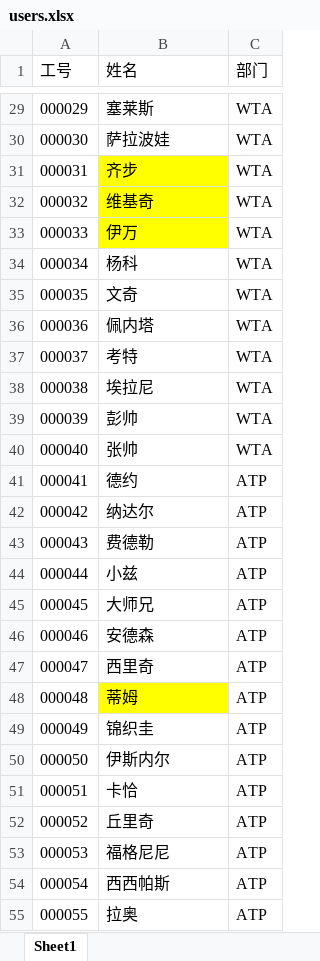
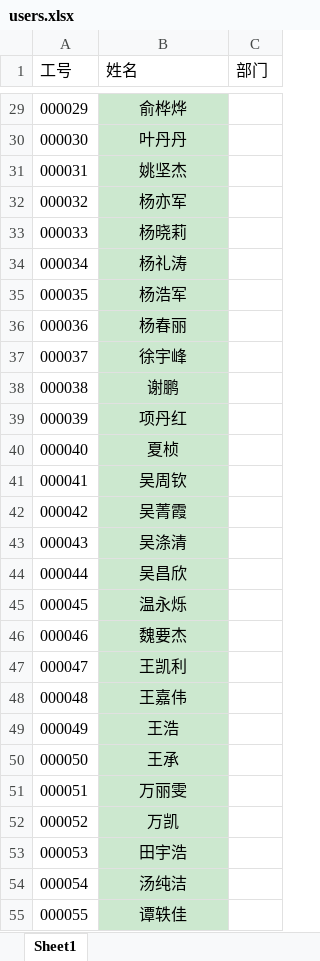
Before and after one commit to wanglihuaya/lottery, an Excel workbook: server/data/users.xlsx, sheet Sheet1, drawn as a sheet; only a part is shown, gaps mark what is left out; values as stored, in another font and other column widths than the file's, no borders; the diff covers the shown part only; the diff names each change by its address in the sheet, - before the commit and + after, or states it on an @@ line.

```diff
--- a/server/data/users.xlsx (sheet Sheet1)
+++ b/server/data/users.xlsx (sheet Sheet1)
-B29:B30 fill: none
+B29:B30 fill: #CCE8CF
-B29:B55 alignment: left
+B29:B55 alignment: center
-B29 (姓名): 塞莱斯
+B29 (姓名): 俞桦烨
-C29:C40 (部门): WTA
+C29:C40 (部门): (empty)
-B30 (姓名): 萨拉波娃
+B30 (姓名): 叶丹丹
-B31 (姓名): 齐步
+B31 (姓名): 姚坚杰
-B31:B33 fill: #FFFF00
+B31:B33 fill: #CCE8CF
-B32 (姓名): 维基奇
+B32 (姓名): 杨亦军
-B33 (姓名): 伊万
+B33 (姓名): 杨晓莉
-B34 (姓名): 杨科
+B34 (姓名): 杨礼涛
-B34:B47 fill: none
+B34:B47 fill: #CCE8CF
-B35 (姓名): 文奇
+B35 (姓名): 杨浩军
-B36 (姓名): 佩内塔
+B36 (姓名): 杨春丽
-B37 (姓名): 考特
+B37 (姓名): 徐宇峰
-B38 (姓名): 埃拉尼
+B38 (姓名): 谢鹏
-B39 (姓名): 彭帅
+B39 (姓名): 项丹红
-B40 (姓名): 张帅
+B40 (姓名): 夏桢
-B41 (姓名): 德约
+B41 (姓名): 吴周钦
-C41:C55 (部门): ATP
+C41:C55 (部门): (empty)
-B42 (姓名): 纳达尔
+B42 (姓名): 吴菁霞
-B43 (姓名): 费德勒
+B43 (姓名): 吴涤清
-B44 (姓名): 小兹
+B44 (姓名): 吴昌欣
-B45 (姓名): 大师兄
+B45 (姓名): 温永烁
-B46 (姓名): 安德森
+B46 (姓名): 魏要杰
-B47 (姓名): 西里奇
+B47 (姓名): 王凯利
-B48 (姓名): 蒂姆
+B48 (姓名): 王嘉伟
-B48 fill: #FFFF00
+B48 fill: #CCE8CF
-B49 (姓名): 锦织圭
+B49 (姓名): 王浩
-B49:B55 fill: none
+B49:B55 fill: #CCE8CF
-B50 (姓名): 伊斯内尔
+B50 (姓名): 王承
-B51 (姓名): 卡恰
+B51 (姓名): 万丽雯
-B52 (姓名): 丘里奇
+B52 (姓名): 万凯
-B53 (姓名): 福格尼尼
+B53 (姓名): 田宇浩
-B54 (姓名): 西西帕斯
+B54 (姓名): 汤纯洁
-B55 (姓名): 拉奥
+B55 (姓名): 谭轶佳
```
Also changed, not shown: 73 added rows, 24 removed rows, 162 edited cells and cell formats elsewhere in this sheet, 1 other file.
